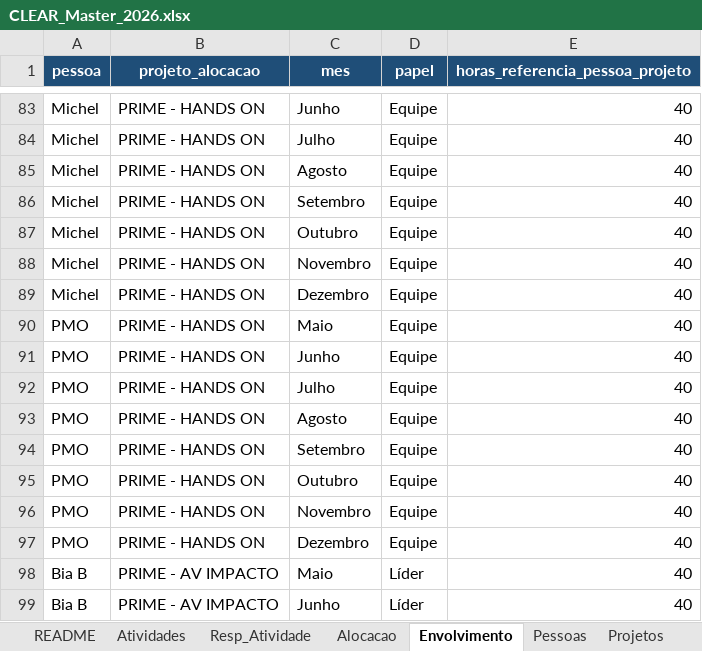
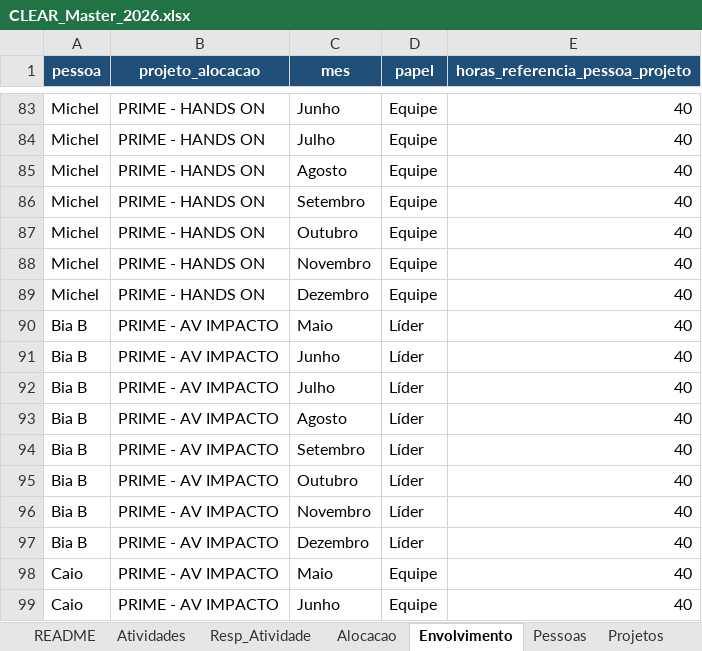
Before and after one commit to caiodesouzacastro/clear-2026, an Excel workbook: CLEAR_Master_2026.xlsx, sheet Envolvimento, drawn as a sheet; only a part is shown, gaps mark what is left out; the shorter side is filled out with more unchanged rows; values as stored, in another font and other column widths than the file's, no borders; the diff names each change by its address in the sheet, - before the commit and + after, or states it on an @@ line.

```diff
--- a/CLEAR_Master_2026.xlsx (sheet Envolvimento)
+++ b/CLEAR_Master_2026.xlsx (sheet Envolvimento)
-row 90: PMO | PRIME - HANDS ON | Maio | Equipe | 40
-row 91: PMO | PRIME - HANDS ON | Junho | Equipe | 40
-row 92: PMO | PRIME - HANDS ON | Julho | Equipe | 40
-row 93: PMO | PRIME - HANDS ON | Agosto | Equipe | 40
-row 94: PMO | PRIME - HANDS ON | Setembro | Equipe | 40
-row 95: PMO | PRIME - HANDS ON | Outubro | Equipe | 40
-row 96: PMO | PRIME - HANDS ON | Novembro | Equipe | 40
-row 97: PMO | PRIME - HANDS ON | Dezembro | Equipe | 40
```
Also changed, not shown: sheet Alocacao, sheet Resp_Atividade, sheet Atividades, sheet Pessoas, 1 other file.
